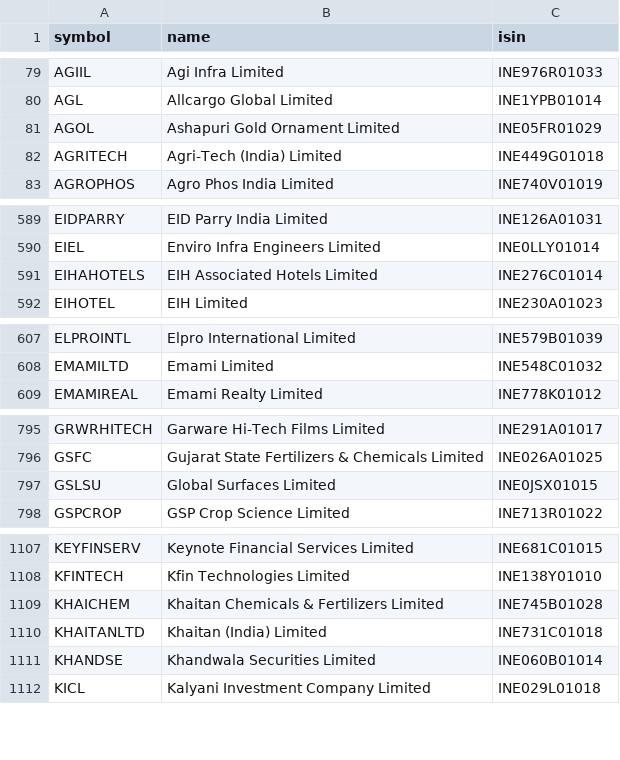
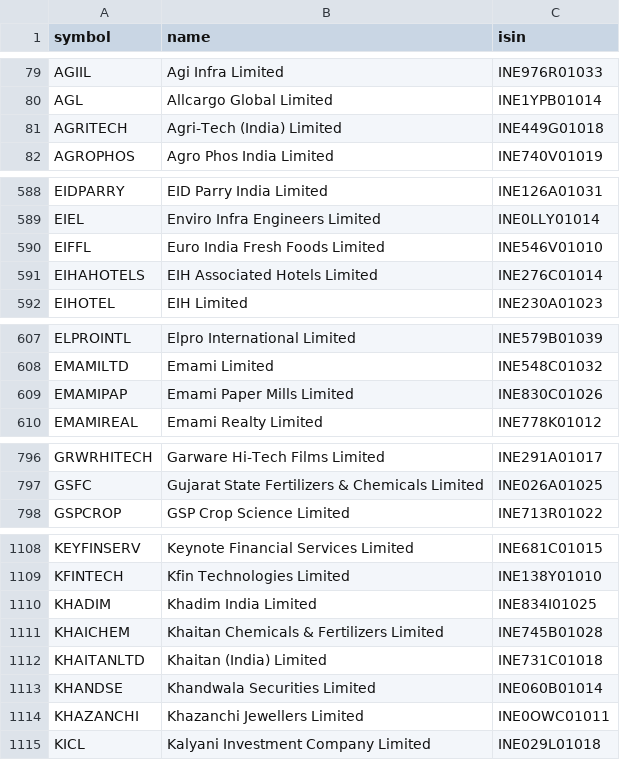
Before and after one commit to amansingh421111-coder/dma-screener, a CSV file: universe_nse.csv, drawn as a sheet; only a part is shown, gaps mark what is left out; the diff covers the shown part only.

Commit message:
data update

```diff
--- a/universe_nse.csv
+++ b/universe_nse.csv
@@ -80,3 +80,2 @@ AGIIL,Agi Infra Limited,INE976R01033
 AGL,Allcargo Global Limited,INE1YPB01014
-AGOL,Ashapuri Gold Ornament Limited,INE05FR01029
 AGRITECH,Agri-Tech (India) Limited,INE449G01018
@@ -590,2 +589,3 @@ EIDPARRY,EID Parry India Limited,INE126A01031
 EIEL,Enviro Infra Engineers Limited,INE0LLY01014
+EIFFL,Euro India Fresh Foods Limited,INE546V01010
 EIHAHOTELS,EIH Associated Hotels Limited,INE276C01014
@@ -608,2 +608,3 @@ ELPROINTL,Elpro International Limited,INE579B01039
 EMAMILTD,Emami Limited,INE548C01032
+EMAMIPAP,Emami Paper Mills Limited,INE830C01026
 EMAMIREAL,Emami Realty Limited,INE778K01012
@@ -796,3 +797,2 @@ GRWRHITECH,Garware Hi-Tech Films Limited,INE291A01017
 GSFC,Gujarat State Fertilizers & Chemicals Limited,INE026A01025
-GSLSU,Global Surfaces Limited,INE0JSX01015
 GSPCROP,GSP Crop Science Limited,INE713R01022
@@ -1108,2 +1109,3 @@ KEYFINSERV,Keynote Financial Services Limited,INE681C01015
 KFINTECH,Kfin Technologies Limited,INE138Y01010
+KHADIM,Khadim India Limited,INE834I01025
 KHAICHEM,Khaitan Chemicals & Fertilizers Limited,INE745B01028
@@ -1111,2 +1113,3 @@ KHAITANLTD,Khaitan (India) Limited,INE731C01018
 KHANDSE,Khandwala Securities Limited,INE060B01014
+KHAZANCHI,Khazanchi Jewellers Limited,INE0OWC01011
 KICL,Kalyani Investment Company Limited,INE029L01018
```
Also changed, not shown: 5 added rows and 3 removed rows elsewhere in this file, 7 other files.
